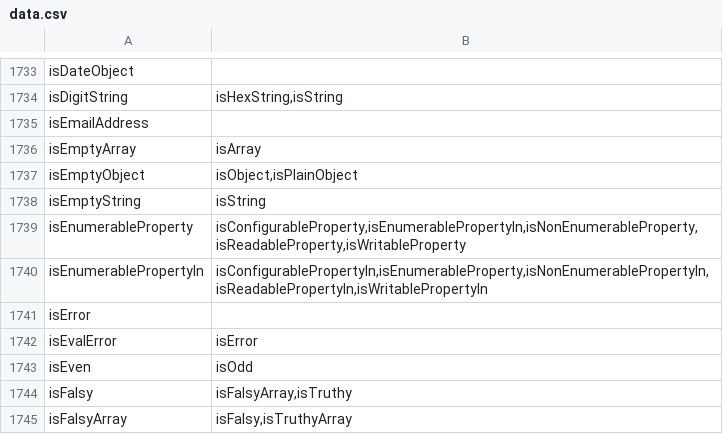
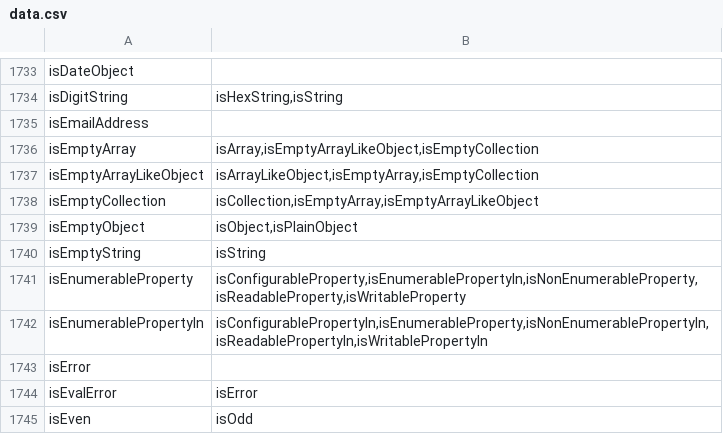
Before and after one commit to stdlib-js/namespace-alias2related, a CSV file: data/data.csv, drawn as a sheet; only a part is shown, gaps mark what is left out; the shorter side is filled out with more unchanged rows.

```diff
--- a/data/data.csv
+++ b/data/data.csv
@@ -1735,3 +1735,5 @@ isDigitString,"isHexString,isString"
 isEmailAddress,""
-isEmptyArray,"isArray"
+isEmptyArray,"isArray,isEmptyArrayLikeObject,isEmptyCollection"
+isEmptyArrayLikeObject,"isArrayLikeObject,isEmptyArray,isEmptyCollection"
+isEmptyCollection,"isCollection,isEmptyArray,isEmptyArrayLikeObject"
 isEmptyObject,"isObject,isPlainObject"
```
Also changed, not shown: 2 other files.
